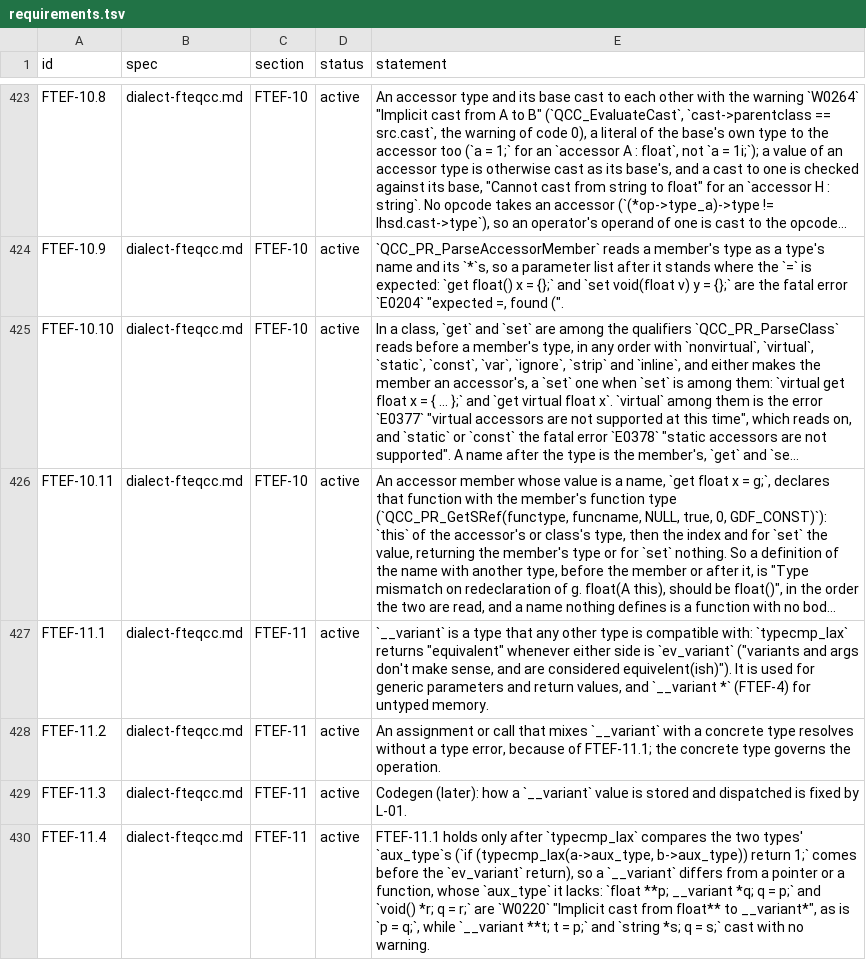
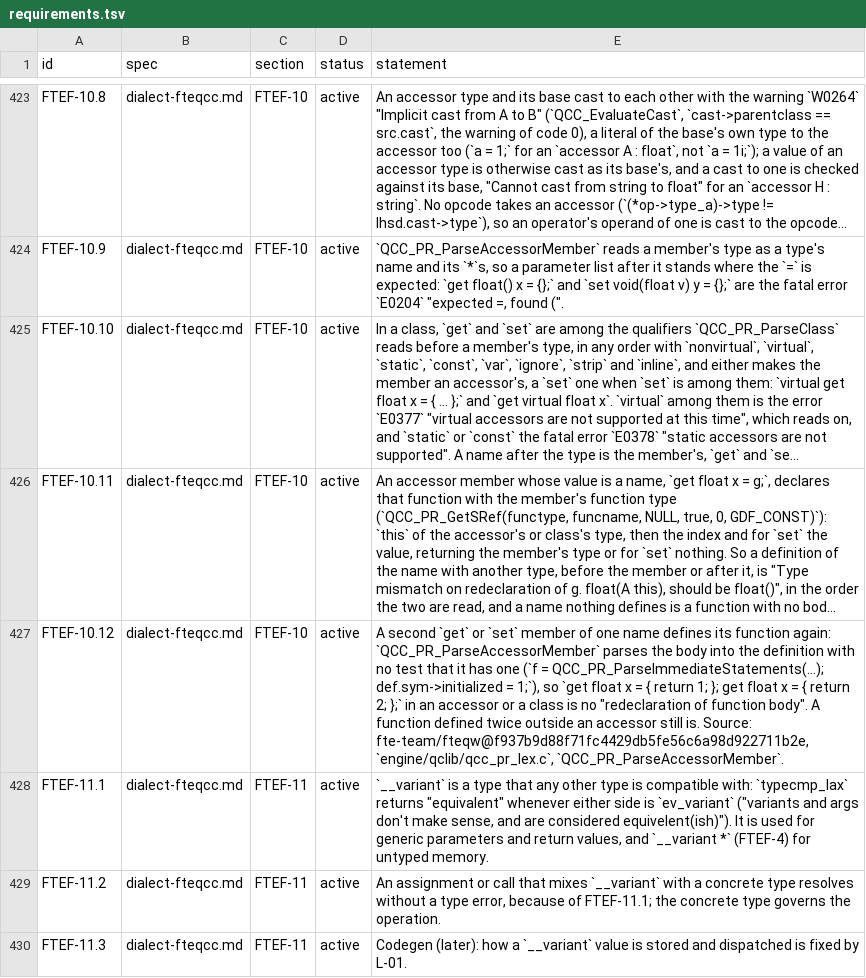
Before and after one commit to quakecstudio/editor, a TSV file: docs/spec/requirements.tsv, drawn as a sheet; only a part is shown, gaps mark what is left out; the shorter side is filled out with more unchanged rows; long unchanged cells end in …; the diff names each change by its address in the sheet, - before the commit and + after, or states it on an @@ line.

Commit message:
fix(sema): let a second accessor member define its function again
QCC_PR_ParseAccessorMember parses a member's body into its function with no test that it has one, so two get or set members of one name are no redeclaration of function body (FTEF-10.12).

```diff
--- a/docs/spec/requirements.tsv
+++ b/docs/spec/requirements.tsv
+row 427: FTEF-10.12 | dialect-fteqcc.md | FTEF-10 | active | A second `get` or `set` member of one name defines its function again: `QCC_PR_ParseAccessorMember` parses the body into the definition with no test that it has one (`f = QCC_PR_ParseImmediateStatements(...); def.sym->initialized = 1;`), so `get float x = { return 1; }; get float x = { return 2; };` in an accessor or a class is no "redeclaration of function body". A function defined twice outside an accessor still is. Source: fte-team/fteqw@f937b9d88f71fc4429db5fe56c6a98d922711b2e, `engine/qclib/qcc_pr_lex.c`, `QCC_PR_ParseAccessorMember`.
```
Also changed, not shown: 5 other files.
